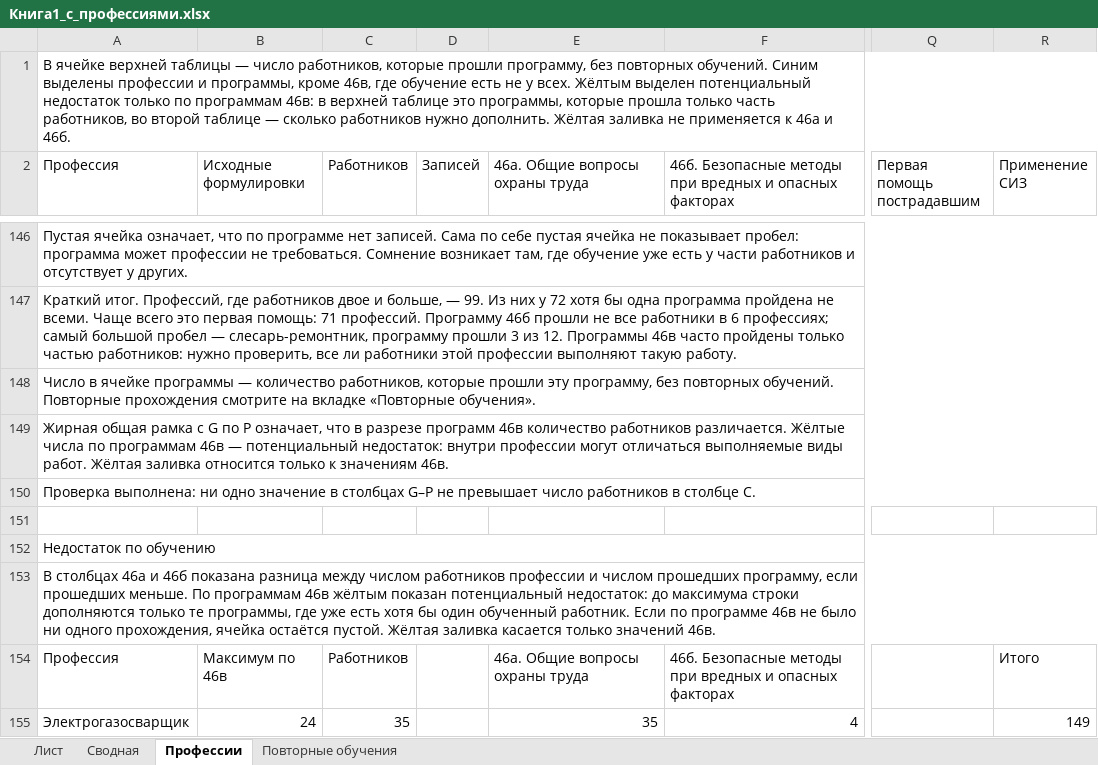
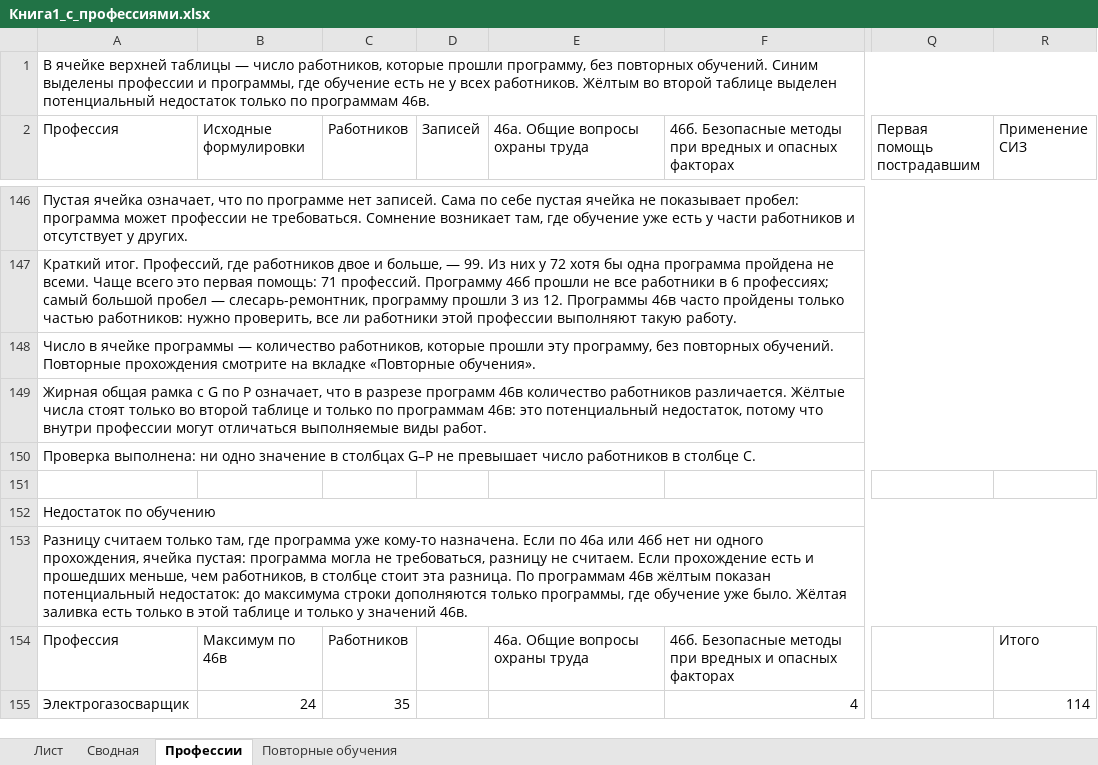
Before and after one commit to lysakalenushka-hash/-, an Excel workbook: Книга1_с_профессиями.xlsx, sheet Профессии, drawn as a sheet; only a part is shown, gaps mark what is left out; values as stored, in another font and other column widths than the file's, no cell formats; the diff covers the shown part only; the diff names each change by its address in the sheet, - before the commit and + after, or states it on an @@ line.

```diff
--- a/Книга1_с_профессиями.xlsx (sheet Профессии)
+++ b/Книга1_с_профессиями.xlsx (sheet Профессии)
-A1 (Профессия): …и программы, кроме 46в, где обучение есть не у всех. Жёлтым выделен потенциальный недостаток только по программам 46в: в верхней таблице это программы, которые прошла только часть работников, во второй таблице — сколько работников нужно дополнить. Жёлтая заливка не применяется к 46а и 46б.
+A1 (Профессия): …и программы, где обучение есть не у всех работников. Жёлтым во второй таблице выделен потенциальный недостаток только по программам 46в.
-A149 (Профессия): …Жёлтые числа по программам 46в — потенциальный недостаток: внутри профессии могут отличаться выполняемые виды работ. Жёлтая заливка относится только к значениям 46в.
+A149 (Профессия): …Жёлтые числа стоят только во второй таблице и только по программам 46в: это потенциальный недостаток, потому что внутри профессии могут отличаться выполняемые виды работ.
-A153 (Профессия): В столбцах 46а и 46б показана разница между числом работников профессии и числом прошедших программу, если прошедших меньше. По программам 46в жёлтым показан потенциальный недостаток: до максимума строки дополняются только те программы, где уже есть хотя бы один обученный работник. Если по программе 46в не было ни одного прохождения, ячейка остаётся пустой. Жёлтая заливка касается только значений 46в.
+A153 (Профессия): Разницу считаем только там, где программа уже кому-то назначена. Если по 46а или 46б нет ни одного прохождения, ячейка пустая: программа могла не требоваться, разницу не считаем. Если прохождение есть и прошедших меньше, чем работников, в столбце стоит эта разница. По программам 46в жёлтым показан потенциальный недостаток: до максимума строки дополняются только программы, где обучение уже было. Жёлтая заливка есть только в этой таблице и только у значений 46в.
-E155 (46а. Общие вопросы охраны труда): 35
+E155 (46а. Общие вопросы охраны труда): (empty)
-R155 (Применение СИЗ): 149
+R155 (Применение СИЗ): 114
```
Also changed, not shown: 4 added rows, 122 removed rows and 18 edited cells elsewhere in this sheet, cell formats, Книга1_только_зеленые.xlsx.
